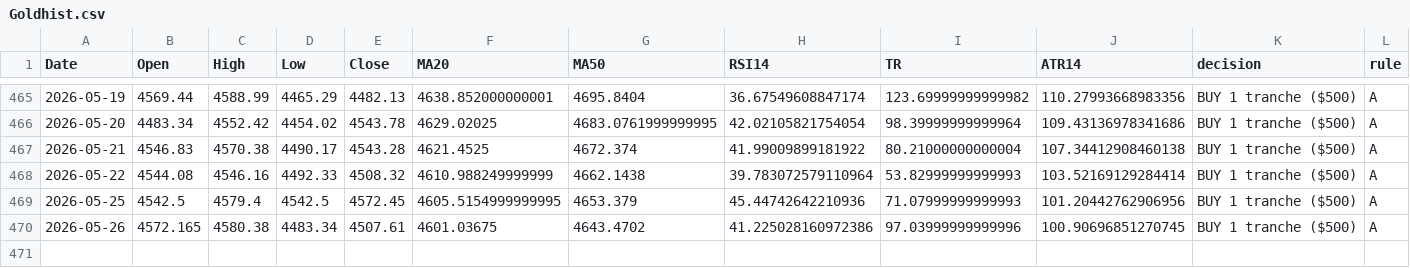
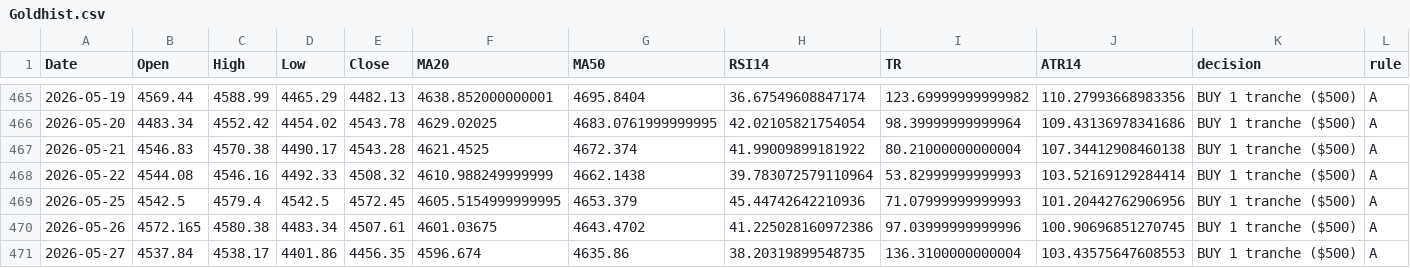
Before and after one commit to Hamidjourney/gold-decision, a CSV file: data/Goldhist.csv, drawn as a sheet; only a part is shown, gaps mark what is left out; rows hold the shown columns only; the diff names each change by its address in the sheet, - before the commit and + after, or states it on an @@ line.

```diff
--- a/data/Goldhist.csv
+++ b/data/Goldhist.csv
+row 471: 2026-05-27 | 4537.84 | 4538.17 | 4401.86 | 4456.35 | 4596.674 | 4635.86 | 38.20319899548735 | 136.3100000000004 | 103.43575647608553 | BUY 1 tranche ($500) | A
```
Also changed, not shown: 1 other file.
